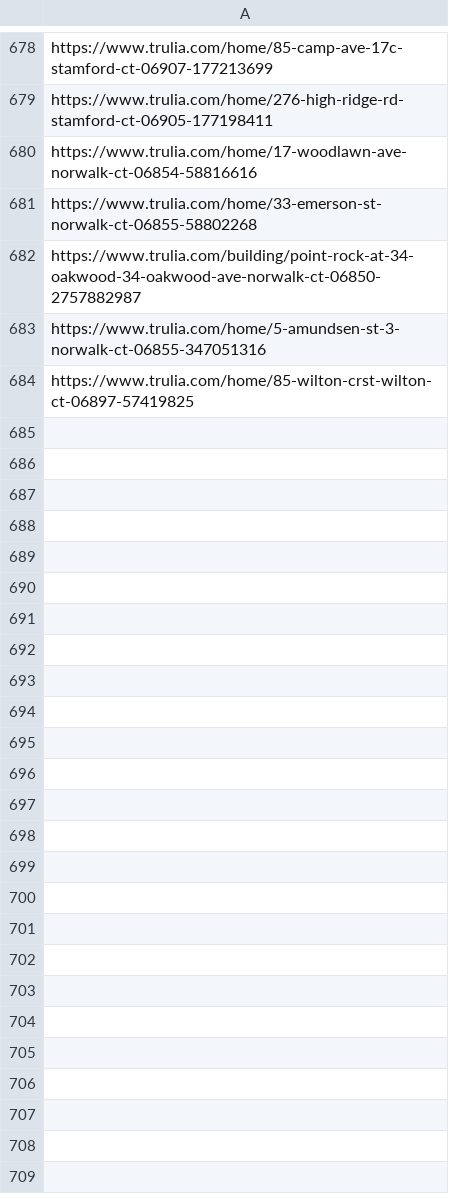
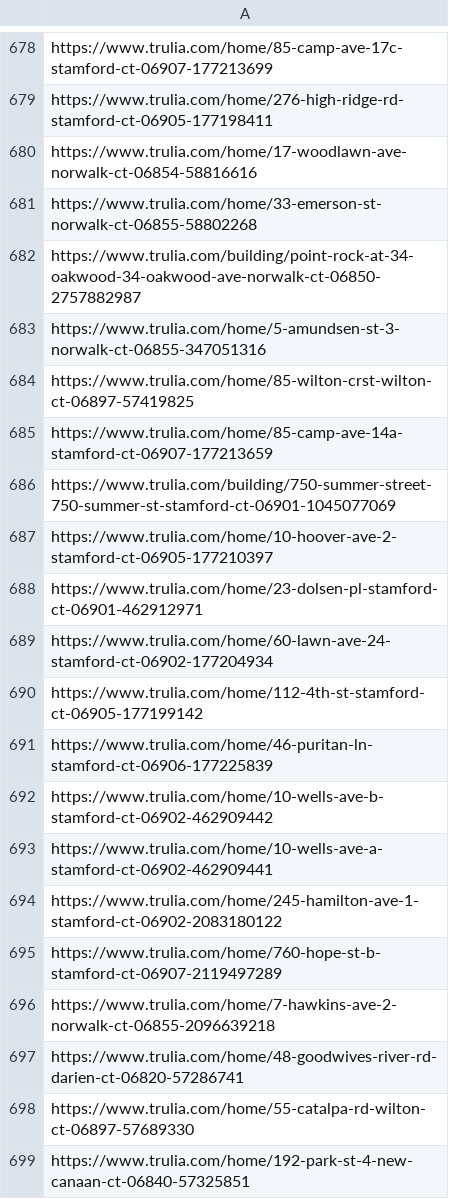
Before and after one commit to wistel-alexander/Blues-Point-Real-State, a CSV file: Trulia Rent/visited_links.csv, drawn as a sheet; only a part is shown, gaps mark what is left out; the diff names each change by its address in the sheet, - before the commit and + after, or states it on an @@ line.

```diff
--- a/Trulia Rent/visited_links.csv
+++ b/Trulia Rent/visited_links.csv
+row 685: https://www.trulia.com/home/85-camp-ave-14a-stamford-ct-06907-177213659
+row 686: https://www.trulia.com/building/750-summer-street-750-summer-st-stamford-ct-06901-1045077069
+row 687: https://www.trulia.com/home/10-hoover-ave-2-stamford-ct-06905-177210397
+row 688: https://www.trulia.com/home/23-dolsen-pl-stamford-ct-06901-462912971
+row 689: https://www.trulia.com/home/60-lawn-ave-24-stamford-ct-06902-177204934
+row 690: https://www.trulia.com/home/112-4th-st-stamford-ct-06905-177199142
+row 691: https://www.trulia.com/home/46-puritan-ln-stamford-ct-06906-177225839
+row 692: https://www.trulia.com/home/10-wells-ave-b-stamford-ct-06902-462909442
+row 693: https://www.trulia.com/home/10-wells-ave-a-stamford-ct-06902-462909441
+row 694: https://www.trulia.com/home/245-hamilton-ave-1-stamford-ct-06902-2083180122
+row 695: https://www.trulia.com/home/760-hope-st-b-stamford-ct-06907-2119497289
+row 696: https://www.trulia.com/home/7-hawkins-ave-2-norwalk-ct-06855-2096639218
+row 697: https://www.trulia.com/home/48-goodwives-river-rd-darien-ct-06820-57286741
+row 698: https://www.trulia.com/home/55-catalpa-rd-wilton-ct-06897-57689330
+row 699: https://www.trulia.com/home/192-park-st-4-new-canaan-ct-06840-57325851
```
Also changed, not shown: Trulia Buy/visited_links_buy.csv, Trulia Rent/trulia_rent_data.csv.
